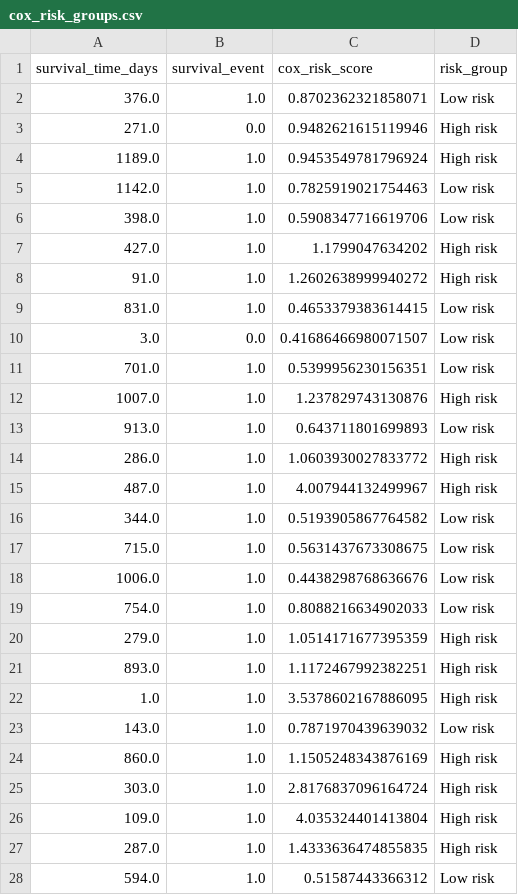
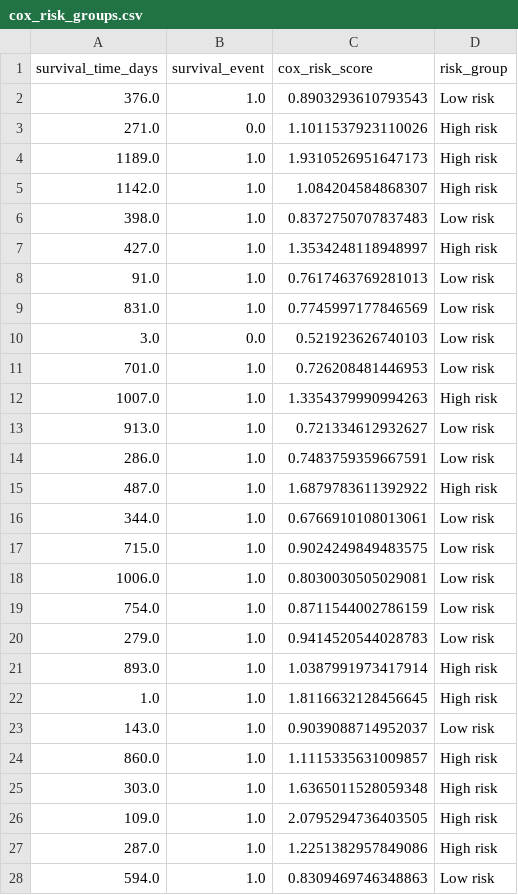
Before and after one commit to midnightlune/ML-Mini-Project, a CSV file: results/cox_risk_groups.csv, drawn as a sheet; only a part is shown; the diff covers the shown part only.

```diff
--- a/results/cox_risk_groups.csv
+++ b/results/cox_risk_groups.csv
@@ -1,28 +1,28 @@
 survival_time_days,survival_event,cox_risk_score,risk_group
-376.0,1.0,0.8702362321858071,Low risk
-271.0,0.0,0.9482621615119946,High risk
-1189.0,1.0,0.9453549781796924,High risk
-1142.0,1.0,0.7825919021754463,Low risk
-398.0,1.0,0.5908347716619706,Low risk
-427.0,1.0,1.1799047634202,High risk
-91.0,1.0,1.2602638999940272,High risk
-831.0,1.0,0.4653379383614415,Low risk
-3.0,0.0,0.41686466980071507,Low risk
-701.0,1.0,0.5399956230156351,Low risk
-1007.0,1.0,1.237829743130876,High risk
-913.0,1.0,0.643711801699893,Low risk
-286.0,1.0,1.0603930027833772,High risk
-487.0,1.0,4.007944132499967,High risk
-344.0,1.0,0.5193905867764582,Low risk
-715.0,1.0,0.5631437673308675,Low risk
-1006.0,1.0,0.4438298768636676,Low risk
-754.0,1.0,0.8088216634902033,Low risk
-279.0,1.0,1.0514171677395359,High risk
-893.0,1.0,1.1172467992382251,High risk
-1.0,1.0,3.5378602167886095,High risk
-143.0,1.0,0.7871970439639032,Low risk
-860.0,1.0,1.1505248343876169,High risk
-303.0,1.0,2.8176837096164724,High risk
-109.0,1.0,4.035324401413804,High risk
-287.0,1.0,1.4333636474855835,High risk
-594.0,1.0,0.51587443366312,Low risk
+376.0,1.0,0.8903293610793543,Low risk
+271.0,0.0,1.1011537923110026,High risk
+1189.0,1.0,1.9310526951647173,High risk
+1142.0,1.0,1.084204584868307,High risk
+398.0,1.0,0.8372750707837483,Low risk
+427.0,1.0,1.3534248118948997,High risk
+91.0,1.0,0.7617463769281013,Low risk
+831.0,1.0,0.7745997177846569,Low risk
+3.0,0.0,0.521923626740103,Low risk
+701.0,1.0,0.726208481446953,Low risk
+1007.0,1.0,1.3354379990994263,High risk
+913.0,1.0,0.721334612932627,Low risk
+286.0,1.0,0.7483759359667591,Low risk
+487.0,1.0,1.6879783611392922,High risk
+344.0,1.0,0.6766910108013061,Low risk
+715.0,1.0,0.9024249849483575,Low risk
+1006.0,1.0,0.8030030505029081,Low risk
+754.0,1.0,0.8711544002786159,Low risk
+279.0,1.0,0.9414520544028783,Low risk
+893.0,1.0,1.0387991973417914,High risk
+1.0,1.0,1.8116632128456645,High risk
+143.0,1.0,0.9039088714952037,Low risk
+860.0,1.0,1.1115335631009857,High risk
+303.0,1.0,1.6365011528059348,High risk
+109.0,1.0,2.0795294736403505,High risk
+287.0,1.0,1.2251382957849086,High risk
+594.0,1.0,0.8309469746348863,Low risk
```
Also changed, not shown: 140 edited cells elsewhere in this file, results/cox_full_results.csv, results/cox_removed_features.csv, 38 other files.
